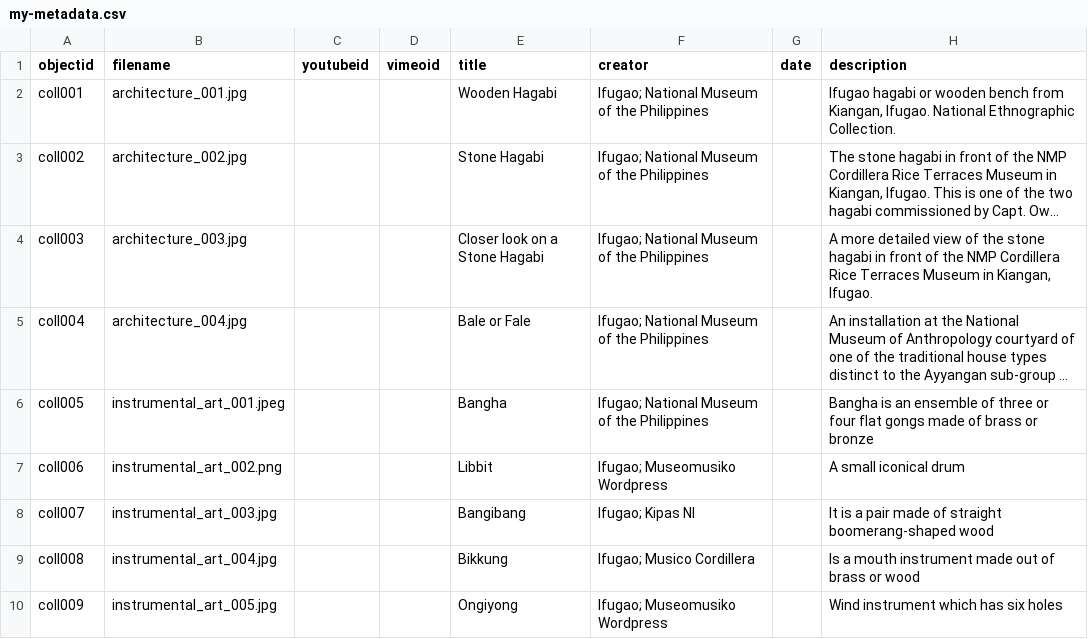
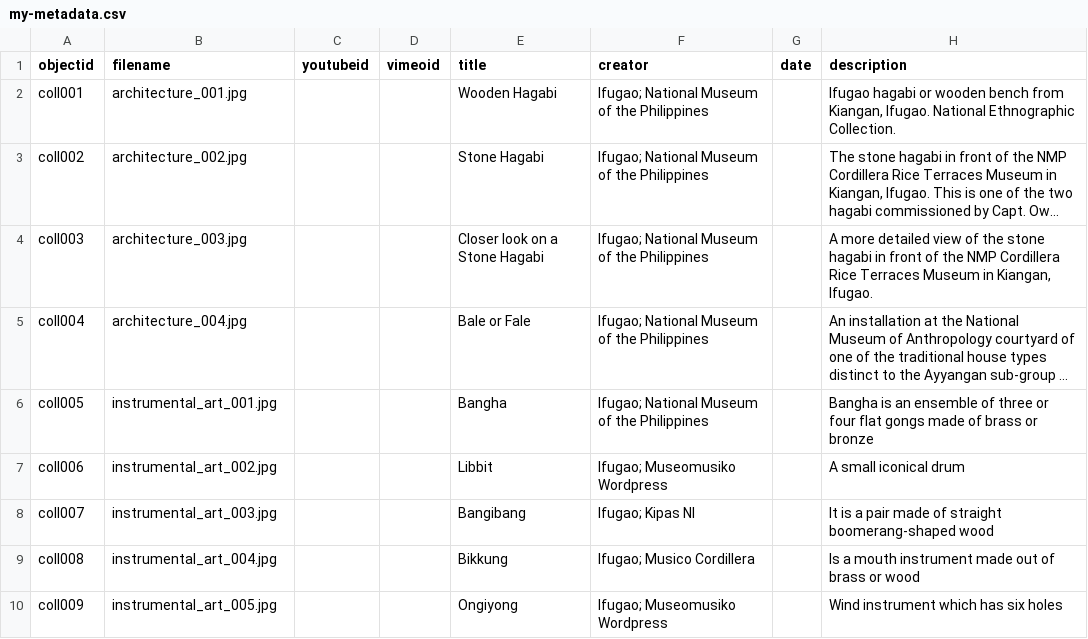
Before and after one commit to ckepino/the_wonders_of_ifugao, a CSV file: _data/my-metadata.csv, drawn as a sheet; only a part is shown; long unchanged cells end in …; the diff names each change by its address in the sheet, - before the commit and + after, or states it on an @@ line.

Commit message:
Add files via upload

```diff
--- a/_data/my-metadata.csv
+++ b/_data/my-metadata.csv
-B6 (filename): instrumental_art_001.jpeg
+B6 (filename): instrumental_art_001.jpg
-B7 (filename): instrumental_art_002.png
+B7 (filename): instrumental_art_002.jpg
```
